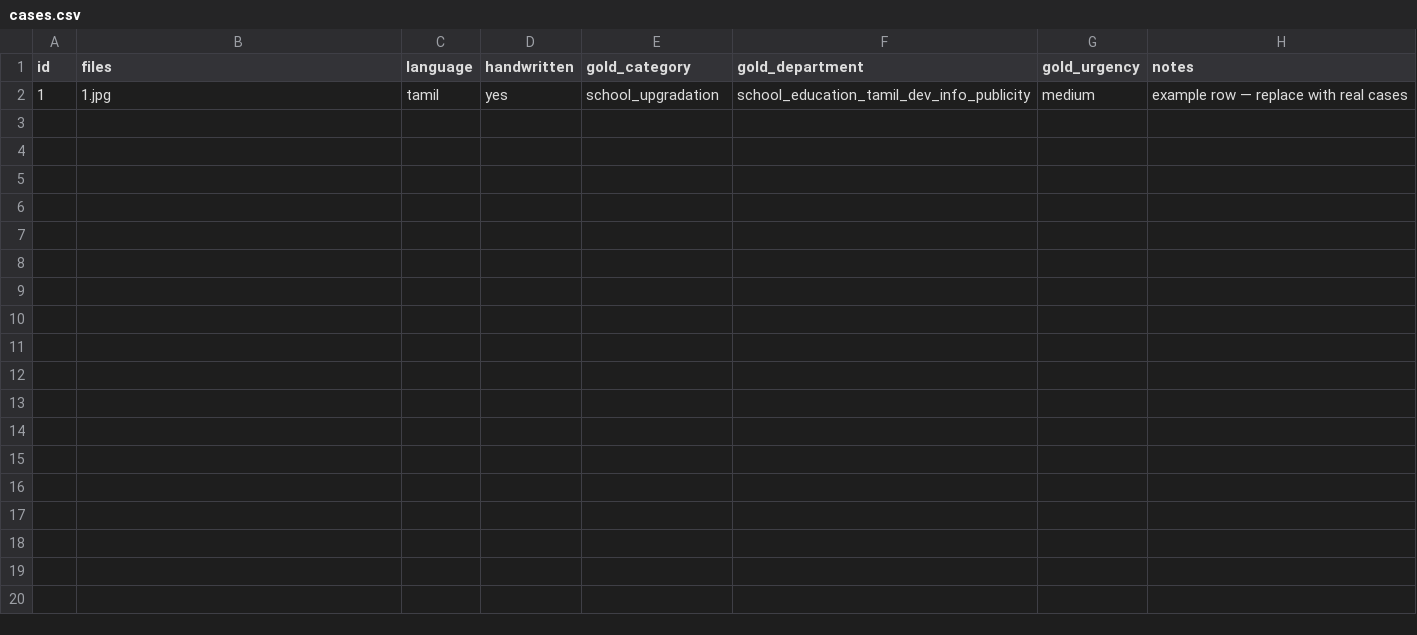
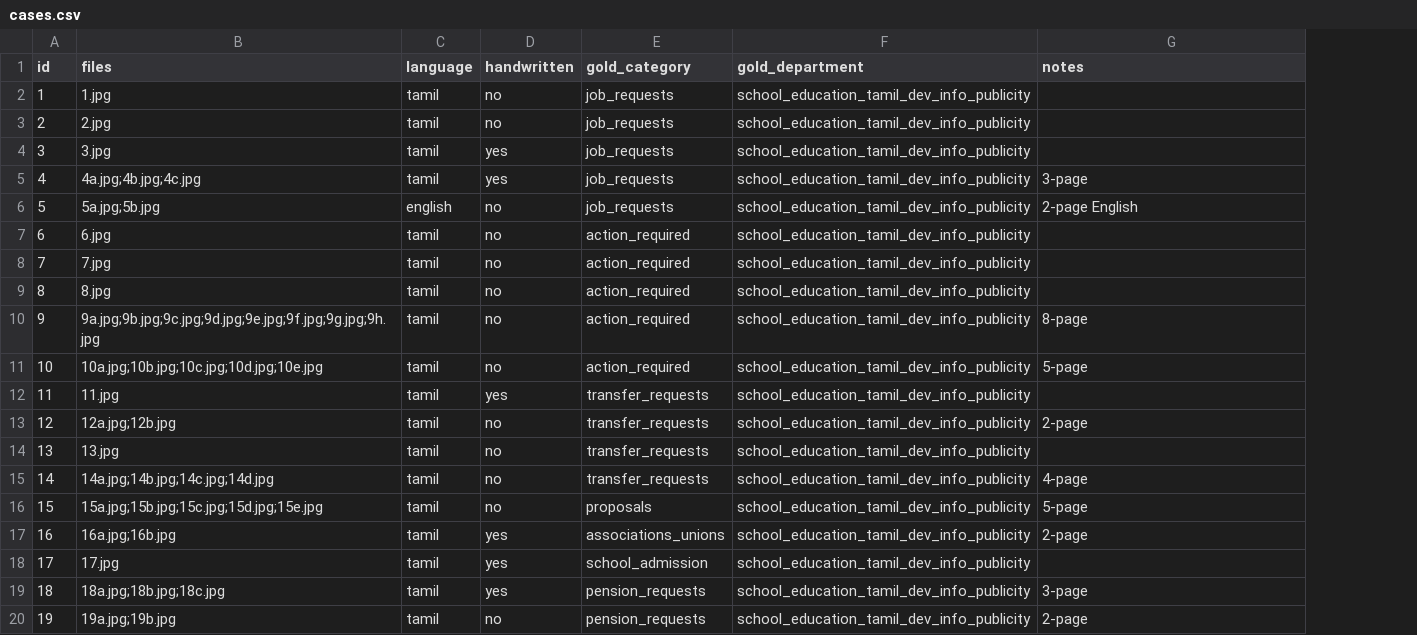
Before and after one commit to quazrelevate-god/Vpa-pilot-backend, a CSV file: backend/eval/cases.csv, drawn as a sheet; removed rows and columns are numbered as before the commit, all else as after; the diff names each change by its address in the sheet, - before the commit and + after, or states it on an @@ line.

```diff
--- a/backend/eval/cases.csv
+++ b/backend/eval/cases.csv
-column G (gold_urgency), row 2: medium
-D2 (handwritten): yes
+D2 (handwritten): no
-E2 (gold_category): school_upgradation
+E2 (gold_category): job_requests
-G2 (notes): example row — replace with real cases
+G2 (notes): (empty)
+row 3: 2 | 2.jpg | tamil | no | job_requests | school_education_tamil_dev_info_publicity
+row 4: 3 | 3.jpg | tamil | yes | job_requests | school_education_tamil_dev_info_publicity
+row 5: 4 | 4a.jpg;4b.jpg;4c.jpg | tamil | yes | job_requests | school_education_tamil_dev_info_publicity | 3-page
+row 6: 5 | 5a.jpg;5b.jpg | english | no | job_requests | school_education_tamil_dev_info_publicity | 2-page English
+row 7: 6 | 6.jpg | tamil | no | action_required | school_education_tamil_dev_info_publicity
+row 8: 7 | 7.jpg | tamil | no | action_required | school_education_tamil_dev_info_publicity
+row 9: 8 | 8.jpg | tamil | no | action_required | school_education_tamil_dev_info_publicity
+row 10: 9 | 9a.jpg;9b.jpg;9c.jpg;9d.jpg;9e.jpg;9f.jpg;9g.jpg;9h.jpg | tamil | no | action_required | school_education_tamil_dev_info_publicity | 8-page
+row 11: 10 | 10a.jpg;10b.jpg;10c.jpg;10d.jpg;10e.jpg | tamil | no | action_required | school_education_tamil_dev_info_publicity | 5-page
+row 12: 11 | 11.jpg | tamil | yes | transfer_requests | school_education_tamil_dev_info_publicity
+row 13: 12 | 12a.jpg;12b.jpg | tamil | no | transfer_requests | school_education_tamil_dev_info_publicity | 2-page
+row 14: 13 | 13.jpg | tamil | no | transfer_requests | school_education_tamil_dev_info_publicity
+row 15: 14 | 14a.jpg;14b.jpg;14c.jpg;14d.jpg | tamil | no | transfer_requests | school_education_tamil_dev_info_publicity | 4-page
+row 16: 15 | 15a.jpg;15b.jpg;15c.jpg;15d.jpg;15e.jpg | tamil | no | proposals | school_education_tamil_dev_info_publicity | 5-page
+row 17: 16 | 16a.jpg;16b.jpg | tamil | yes | associations_unions | school_education_tamil_dev_info_publicity | 2-page
+row 18: 17 | 17.jpg | tamil | yes | school_admission | school_education_tamil_dev_info_publicity
+row 19: 18 | 18a.jpg;18b.jpg;18c.jpg | tamil | yes | pension_requests | school_education_tamil_dev_info_publicity | 3-page
+row 20: 19 | 19a.jpg;19b.jpg | tamil | no | pension_requests | school_education_tamil_dev_info_publicity | 2-page
```
Also changed, not shown: 4 other files.
